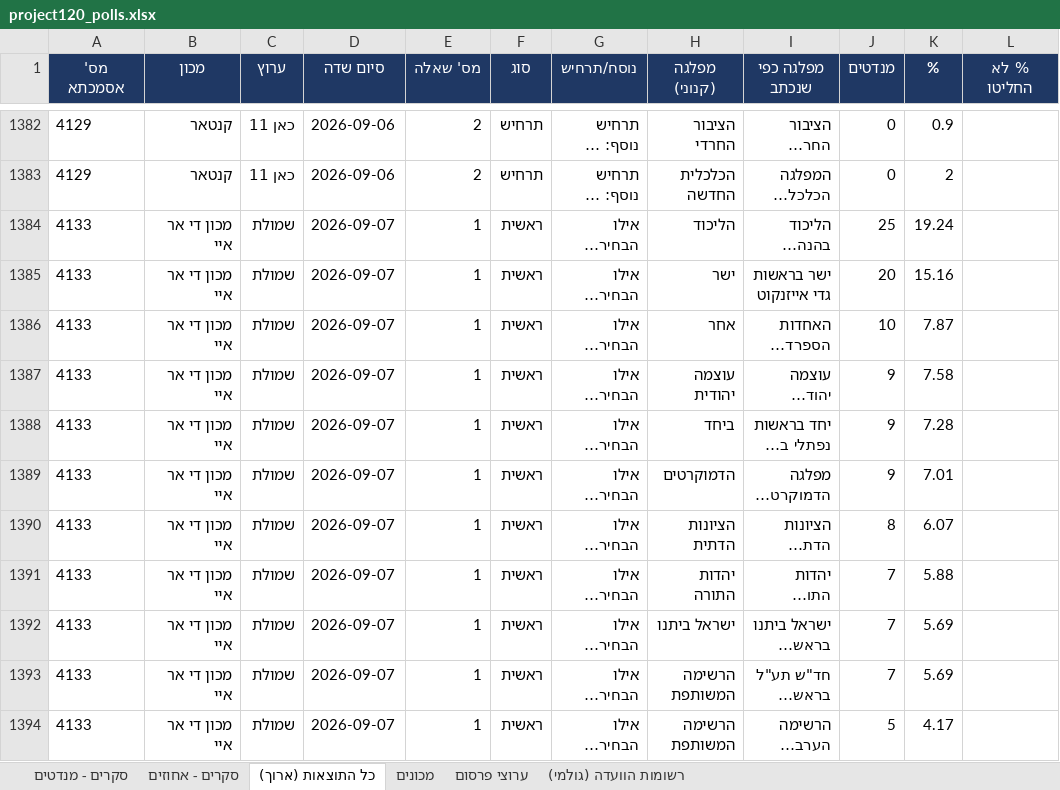
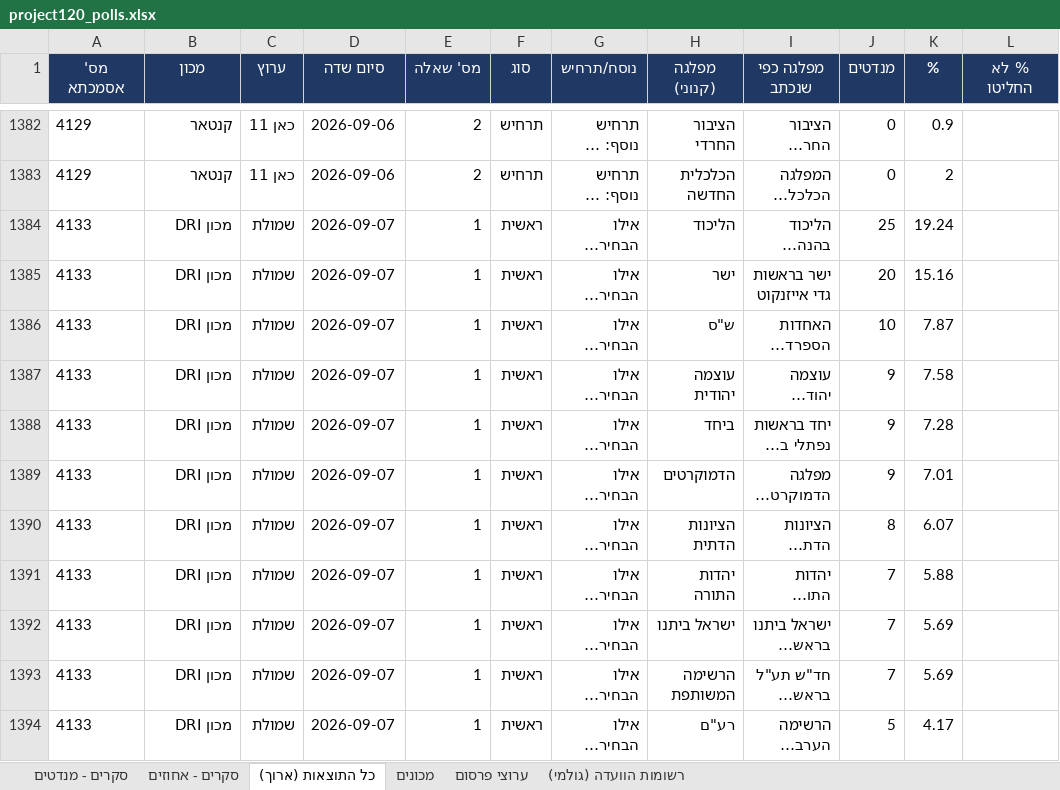
Before and after one commit to lautmanaha/project120, an Excel workbook: exports/project120_polls.xlsx, sheet כל התוצאות (ארוך), drawn as a sheet; only a part is shown, gaps mark what is left out; long unchanged cells end in …; values as stored, in another font and other column widths than the file's, no borders; the diff covers the shown part only; the diff names each change by its address in the sheet, - before the commit and + after, or states it on an @@ line.

```diff
--- a/exports/project120_polls.xlsx (sheet כל התוצאות (ארוך))
+++ b/exports/project120_polls.xlsx (sheet כל התוצאות (ארוך))
-B1384:B1394 (מכון): מכון די אר איי
+B1384:B1394 (מכון): מכון DRI
-H1386 (מפלגה (קנוני)): אחר
+H1386 (מפלגה (קנוני)): ש"ס
-H1394 (מפלגה (קנוני)): הרשימה המשותפת
+H1394 (מפלגה (קנוני)): רע"ם
```
Also changed, not shown: 12 edited cells elsewhere in this sheet, sheet סקרים - מנדטים, sheet מכונים, sheet סקרים - אחוזים, 15 other files.
